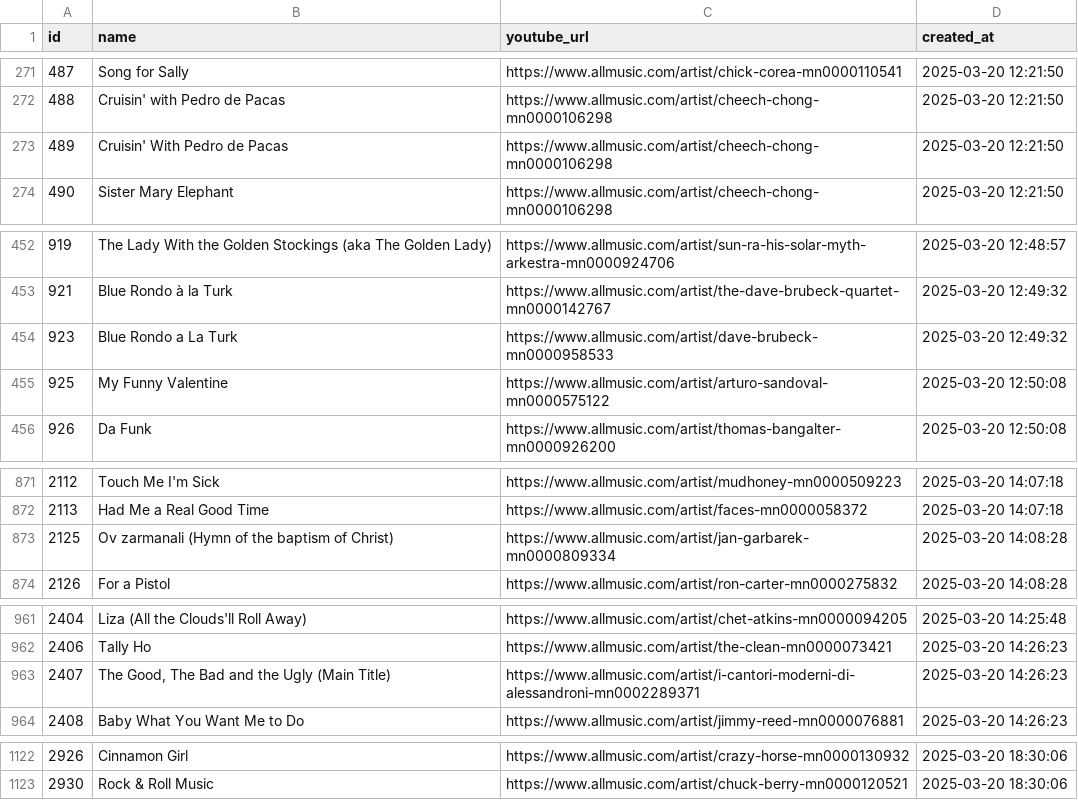
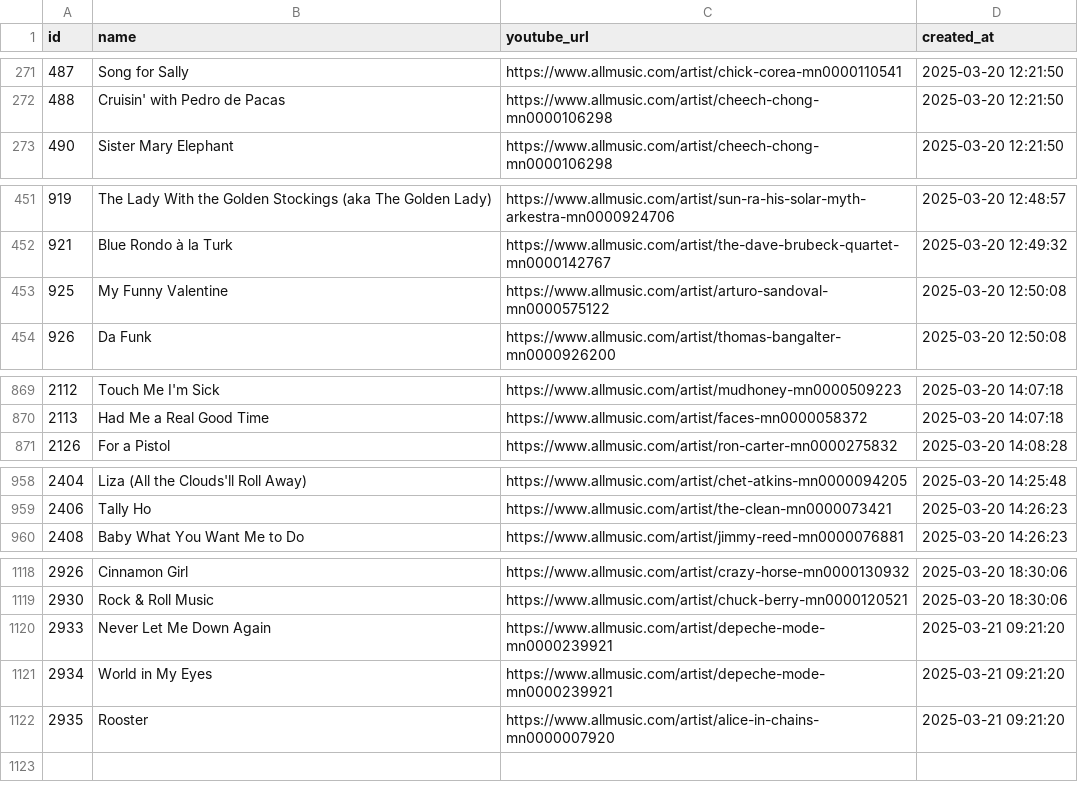
Before and after one commit to Bootcamp-IA-P4/wendigoRockolla, a CSV file: scraper/clean_songs.csv, drawn as a sheet; only a part is shown, gaps mark what is left out; removed rows and columns are numbered as before the commit, all else as after; the diff names each change by its address in the sheet, - before the commit and + after, or states it on an @@ line.

```diff
--- a/scraper/clean_songs.csv
+++ b/scraper/clean_songs.csv
-row 273: 489 | Cruisin' With Pedro de Pacas | https://www.allmusic.com/artist/cheech-chong-mn0000106298 | 2025-03-20 12:21:50
-row 454: 923 | Blue Rondo a La Turk | https://www.allmusic.com/artist/dave-brubeck-mn0000958533 | 2025-03-20 12:49:32
-row 873: 2125 | Ov zarmanali (Hymn of the baptism of Christ) | https://www.allmusic.com/artist/jan-garbarek-mn0000809334 | 2025-03-20 14:08:28
-row 963: 2407 | The Good, The Bad and the Ugly (Main Title) | https://www.allmusic.com/artist/i-cantori-moderni-di-alessandroni-mn0002289371 | 2025-03-20 14:26:23
+row 1120: 2933 | Never Let Me Down Again | https://www.allmusic.com/artist/depeche-mode-mn0000239921 | 2025-03-21 09:21:20
+row 1121: 2934 | World in My Eyes | https://www.allmusic.com/artist/depeche-mode-mn0000239921 | 2025-03-21 09:21:20
+row 1122: 2935 | Rooster | https://www.allmusic.com/artist/alice-in-chains-mn0000007920 | 2025-03-21 09:21:20
```
Also changed, not shown: scraper/clean_mood_songs.csv, 14 other files.
